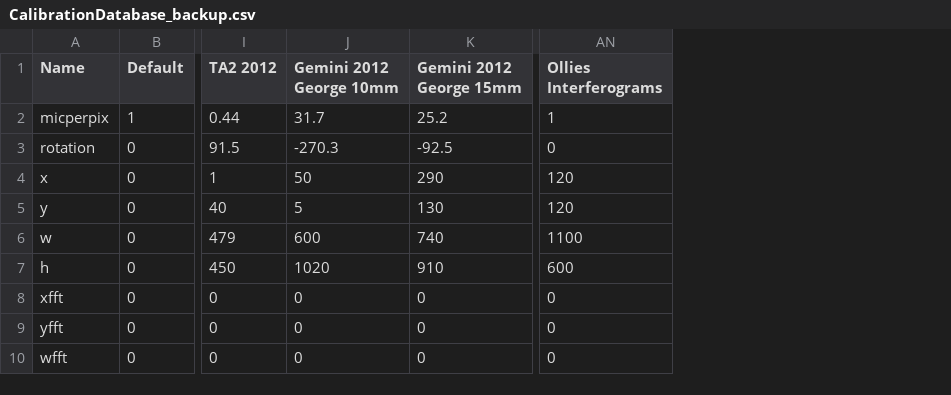
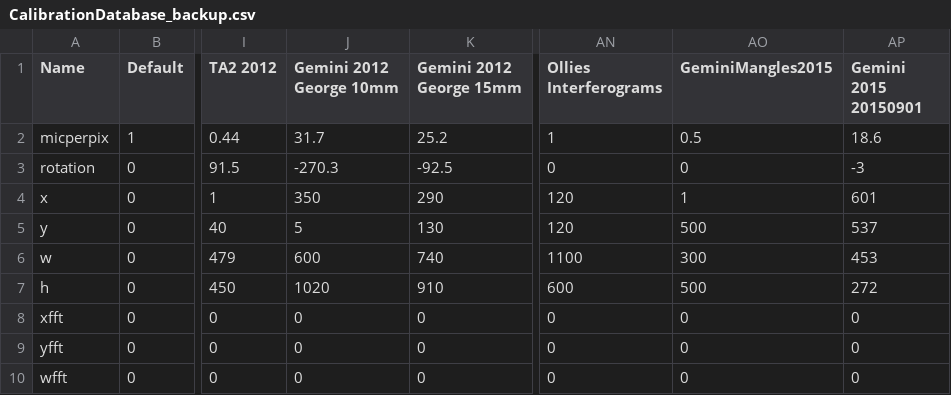
Before and after one commit to jasmcole/Interpret, a CSV file: CalibrationDatabase_backup.csv, drawn as a sheet; only a part is shown, gaps mark what is left out; the diff names each change by its address in the sheet, - before the commit and + after, or states it on an @@ line.

Commit message:
Biggish update
Added example Interpret.m script
Updated README.md
Added support for longer shot numbers
Added calibration table callbacks, namely clicking the reference tab
will open a file picker, and clicking x/y/w/h will open an interactive
imrect.

```diff
--- a/CalibrationDatabase_backup.csv
+++ b/CalibrationDatabase_backup.csv
+column AO (GeminiMangles2015), rows 2-10: 0.5 | 0 | 1 | 500 | 300 | 500 | 0 | 0 | 0
+column AP (Gemini 2015 20150901), rows 2-10: 18.6 | -3 | 601 | 537 | 453 | 272 | 0 | 0 | 0
-J4 (Gemini 2012 George 10mm): 50
+J4 (Gemini 2012 George 10mm): 350
```
Also changed, not shown: CalibrationDatabase.csv, ExperimentDatabase.csv, 5 other files.
